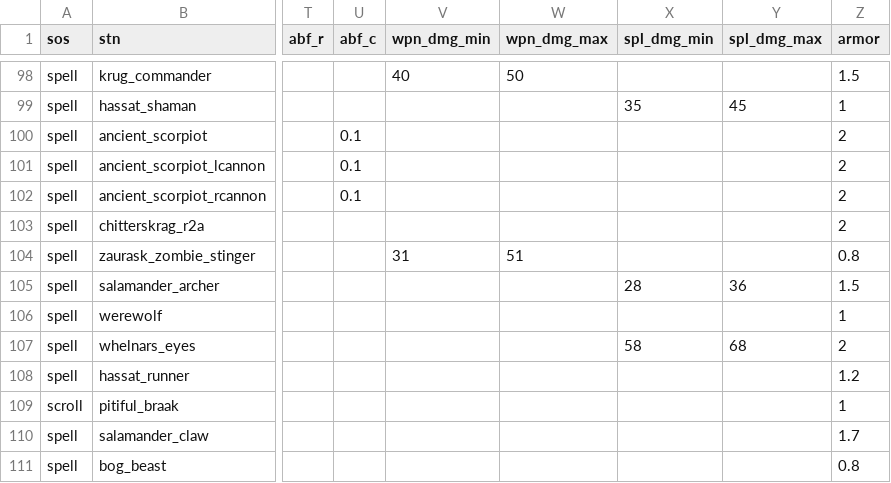
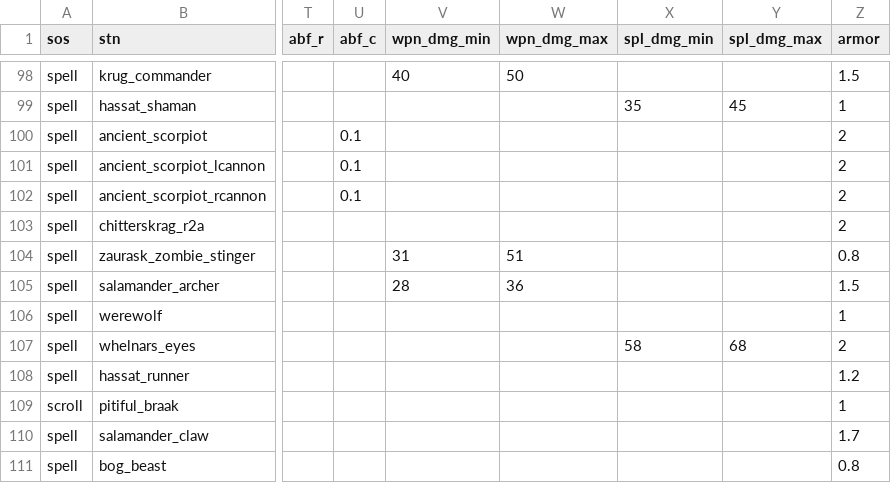
Before and after one commit to foerstj/sumcol, a CSV file: gaspy/jinja/sumcol/main/main.csv, drawn as a sheet; only a part is shown, gaps mark what is left out; the diff names each change by its address in the sheet, - before the commit and + after, or states it on an @@ line.

```diff
--- a/gaspy/jinja/sumcol/main/main.csv
+++ b/gaspy/jinja/sumcol/main/main.csv
-V105 (wpn_dmg_min): (empty)
+V105 (wpn_dmg_min): 28
-W105 (wpn_dmg_max): (empty)
+W105 (wpn_dmg_max): 36
-X105 (spl_dmg_min): 28
+X105 (spl_dmg_min): (empty)
-Y105 (spl_dmg_max): 36
+Y105 (spl_dmg_max): (empty)
```
Also changed, not shown: 1 other file.
